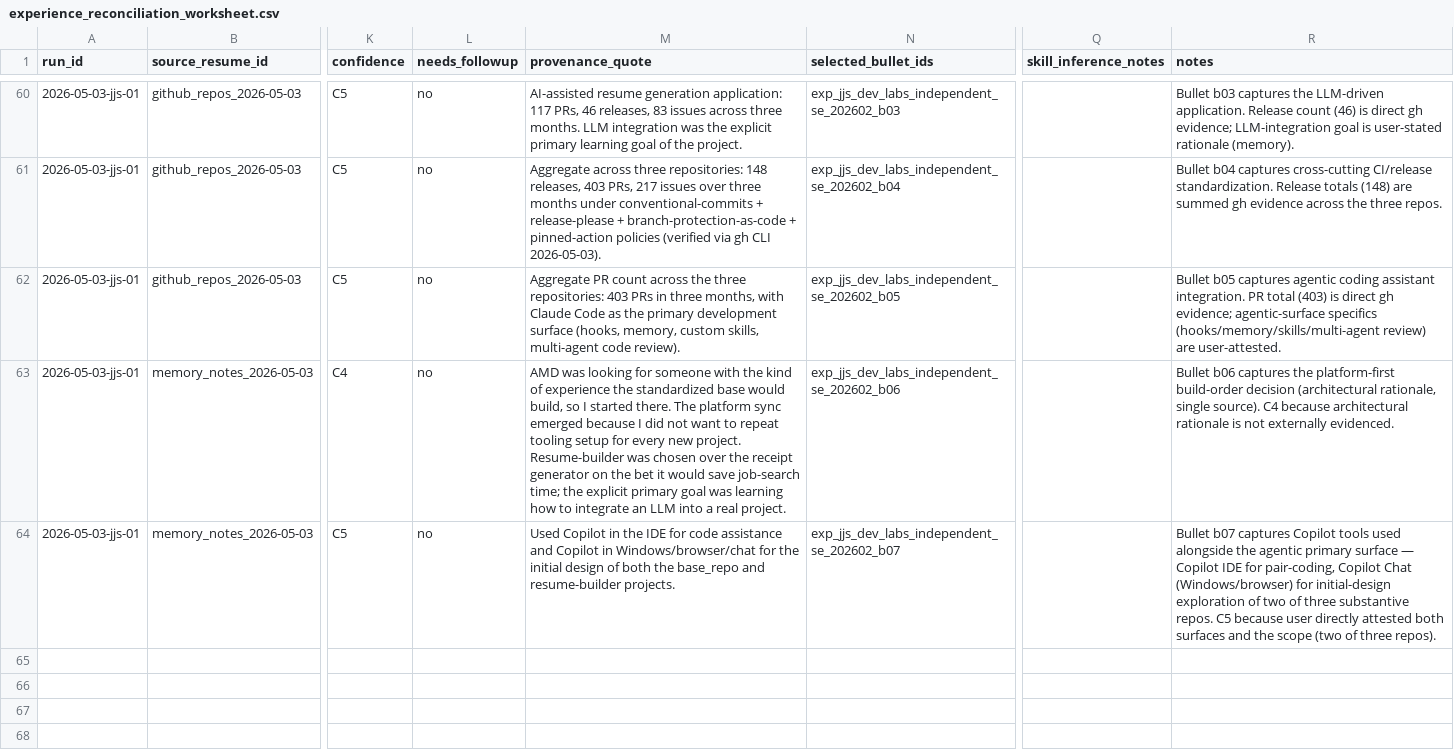
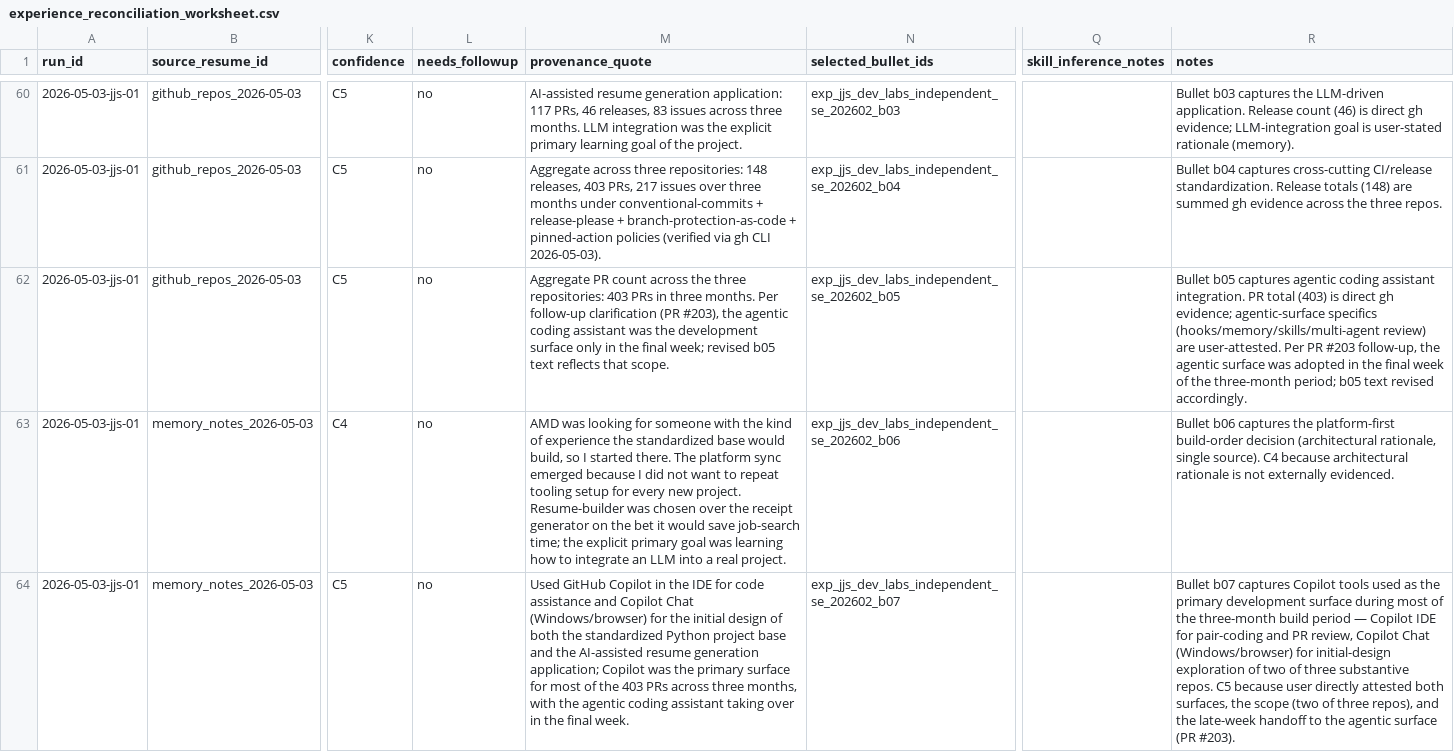
Before and after one commit to jsmithpkp21/resume-tuner, a CSV file: data/experience/experience_reconciliation_worksheet.csv, drawn as a sheet; only a part is shown, gaps mark what is left out; the diff names each change by its address in the sheet, - before the commit and + after, or states it on an @@ line.

Commit message:
fix(experience): scope b07 Copilot metric and correct b05 timeline
PR #203 review surfaced two issues:

1. b07 implied Copilot drove all 403 PRs across three months. In
   reality, Copilot was the primary surface for most of the
   three-month period and the agentic coding assistant took over only
   in the final week. Reworded b07 to scope the 403-PR metric
   accurately and call out the late-week handoff.

2. b05 (already on main) overstated the agentic surface as primary
   across the full 403 PRs. Updated b05 to reflect adoption in the
   final week of the three-month build period.

3. Worksheet provenance for b07 now uses canonical wording
   ("standardized Python project base", "AI-assisted resume
   generation application") instead of internal repo names so the
   audit trail aligns with the rendered terminology.

4. b05 worksheet row notes now record the timeline correction so the
   audit trail explains the b05 text change.

Refs #19, addresses PR #203 review.

```diff
--- a/data/experience/experience_reconciliation_worksheet.csv
+++ b/data/experience/experience_reconciliation_worksheet.csv
-M62 (provenance_quote): …in three months, with Claude Code as the primary development surface (hooks, memory, custom skills, multi-agent code review).
+M62 (provenance_quote): …in three months. Per follow-up clarification (PR #203), the agentic coding assistant was the development surface only in the final week; revised b05 text reflects that scope.
-R62 (notes): …are user-attested.
+R62 (notes): …are user-attested. Per PR #203 follow-up, the agentic surface was adopted in the final week of the three-month period; b05 text revised accordingly.
-M64 (provenance_quote): Used Copilot in the IDE for code assistance and Copilot in Windows/browser/chat for the initial design of both the base_repo and resume-builder projects.
+M64 (provenance_quote): Used GitHub Copilot in the IDE for code assistance and Copilot Chat (Windows/browser) for the initial design of both the standardized Python project base and the AI-assisted resume generation application; Copilot was the primary surface for most of the 403 PRs across three months, with the agentic coding assistant taking over in the final week.
-R64 (notes): …tools used alongside the agentic primary surface — Copilot IDE for pair-coding, Copilot Chat (Windows/browser) for initial-design exploration of two of three substantive repos. C5 because user directly attested both surfaces and the scope (two of three repos).
+R64 (notes): …tools used as the primary development surface during most of the three-month build period — Copilot IDE for pair-coding and PR review, Copilot Chat (Windows/browser) for initial-design exploration of two of three substantive repos. C5 because user directly attested both surfaces, the scope (two of three repos), and the late-week handoff to the agentic surface (PR #203).
```
Also changed, not shown: 1 other file.
